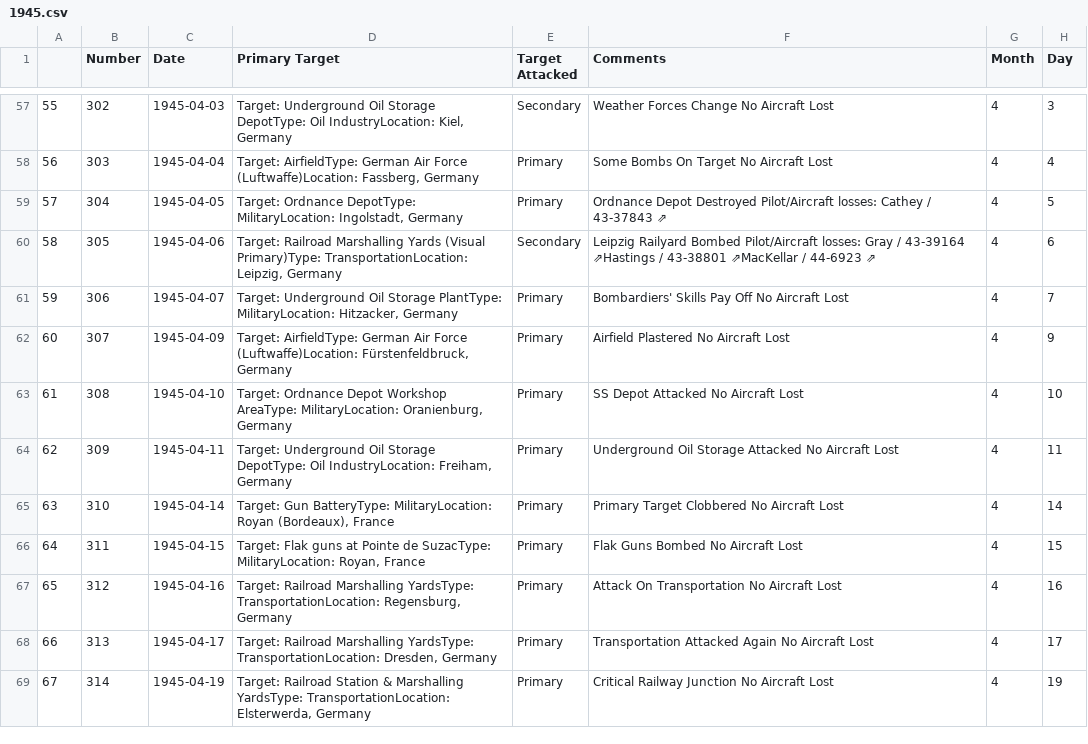
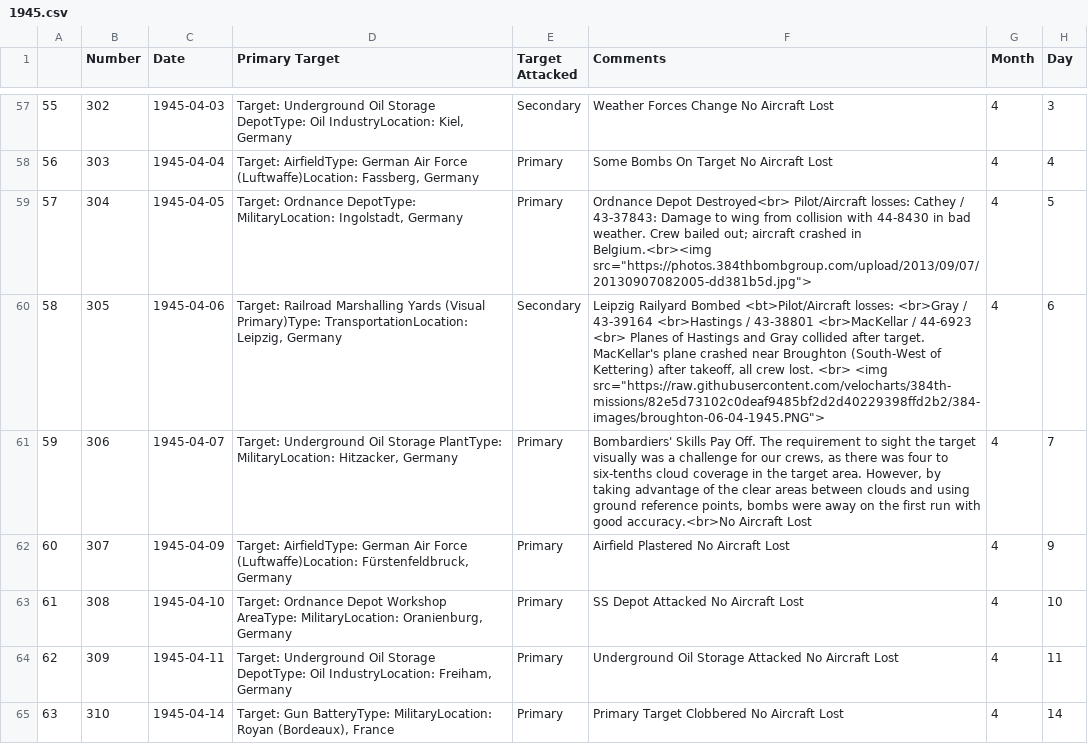
Before and after one commit to velocharts/384th-missions, a CSV file: 1945.csv, drawn as a sheet; only a part is shown, gaps mark what is left out; the shorter side is filled out with more unchanged rows.

Commit message:
Add files via upload

```diff
--- a/1945.csv
+++ b/1945.csv
@@ -58,5 +58,5 @@
 56,303,1945-04-04,"Target: AirfieldType: German Air Force (Luftwaffe)Location: Fassberg, Germany",Primary,Some Bombs On Target No Aircraft Lost,4,4
-57,304,1945-04-05,"Target: Ordnance DepotType: MilitaryLocation: Ingolstadt, Germany",Primary,Ordnance Depot Destroyed Pilot/Aircraft losses: Cathey / 43‑37843 ⇗,4,5
-58,305,1945-04-06,"Target: Railroad Marshalling Yards (Visual Primary)Type: TransportationLocation: Leipzig, Germany",Secondary,Leipzig Railyard Bombed Pilot/Aircraft losses: Gray / 43‑39164 ⇗Hastings / 43‑38801 ⇗MacKellar / 44‑6923 ⇗,4,6
-59,306,1945-04-07,"Target: Underground Oil Storage PlantType: MilitaryLocation: Hitzacker, Germany",Primary,Bombardiers' Skills Pay Off No Aircraft Lost,4,7
+57,304,1945-04-05,"Target: Ordnance DepotType: MilitaryLocation: Ingolstadt, Germany",Primary,"Ordnance Depot Destroyed<br> Pilot/Aircraft losses: Cathey / 43‑37843: Damage to wing from collision with 44‑8430 in bad weather. Crew bailed out; aircraft crashed in Belgium.<br><img src=""https://photos.384thbombgroup.com/upload/2013/09/07/20130907082005-dd381b5d.jpg"">",4,5
+58,305,1945-04-06,"Target: Railroad Marshalling Yards (Visual Primary)Type: TransportationLocation: Leipzig, Germany",Secondary,"Leipzig Railyard Bombed <bt>Pilot/Aircraft losses: <br>Gray / 43‑39164 <br>Hastings / 43‑38801 <br>MacKellar / 44‑6923 <br> Planes of Hastings and Gray collided after target. MacKellar's plane crashed near Broughton (South-West of Kettering) after takeoff, all crew lost. <br> <img src=""https://raw.githubusercontent.com/velocharts/384th-missions/82e5d73102c0deaf9485bf2d2d40229398ffd2b2/384-images/broughton-06-04-1945.PNG"">",4,6
+59,306,1945-04-07,"Target: Underground Oil Storage PlantType: MilitaryLocation: Hitzacker, Germany",Primary,"Bombardiers' Skills Pay Off. The requirement to sight the target visually was a challenge for our crews, as there was four to six-tenths cloud coverage in the target area. However, by taking advantage of the clear areas between clouds and using ground reference points, bombs were away on the first run with good accuracy.<br>No Aircraft Lost",4,7
 60,307,1945-04-09,"Target: AirfieldType: German Air Force (Luftwaffe)Location: Fürstenfeldbruck, Germany",Primary,Airfield Plastered No Aircraft Lost,4,9
```
